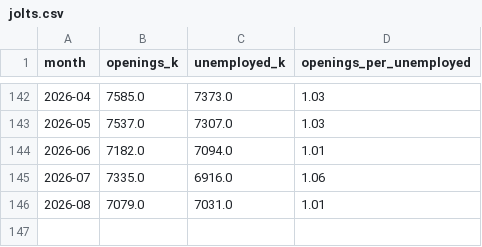
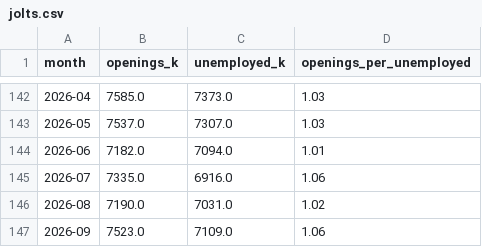
Before and after one commit to majiayu000/hn-glut, a CSV file: data/jolts.csv, drawn as a sheet; only a part is shown, gaps mark what is left out.

Commit message:
data: add November 2026 threads (in progress), JOLTS through September
November so far (2026-11-05): 478/219 = 2.18 all comments, 447/187 = 2.39
visible. October stays the latest complete month at 799/319 = 2.50.

Signed-off-by: majiayu000 <1835304752@qq.com>

```diff
--- a/data/jolts.csv
+++ b/data/jolts.csv
@@ -145,2 +145,3 @@ month,openings_k,unemployed_k,openings_per_unemployed
 2026-07,7335.0,6916.0,1.06
-2026-08,7079.0,7031.0,1.01
+2026-08,7190.0,7031.0,1.02
+2026-09,7523.0,7109.0,1.06
```
Also changed, not shown: data/monthly.csv, data/skills.csv, 2 other files.
